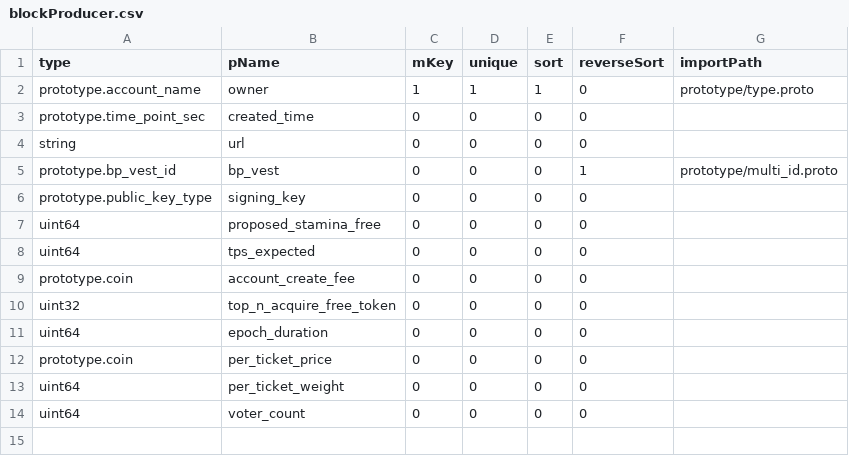
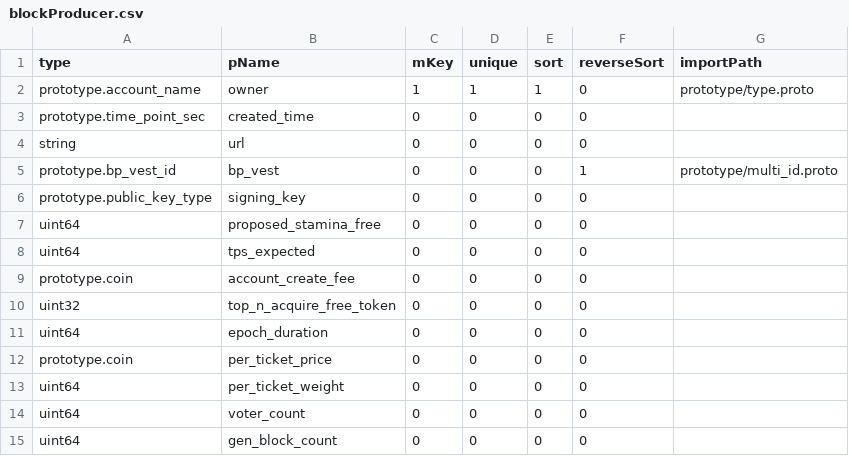
Before and after one commit to coschain/contentos-go, a CSV file: app/table/table-define/blockProducer.csv, drawn as a sheet.

Commit message:
add generate_block_count for bp-object

```diff
--- a/app/table/table-define/blockProducer.csv
+++ b/app/table/table-define/blockProducer.csv
@@ -14 +14,2 @@ uint64                         ,per_ticket_weight       ,0   ,0     ,0   ,0
 uint64                         ,voter_count             ,0   ,0     ,0   ,0          ,
+uint64                         ,gen_block_count         ,0   ,0     ,0   ,0          ,
```
Also changed, not shown: 4 other files.
